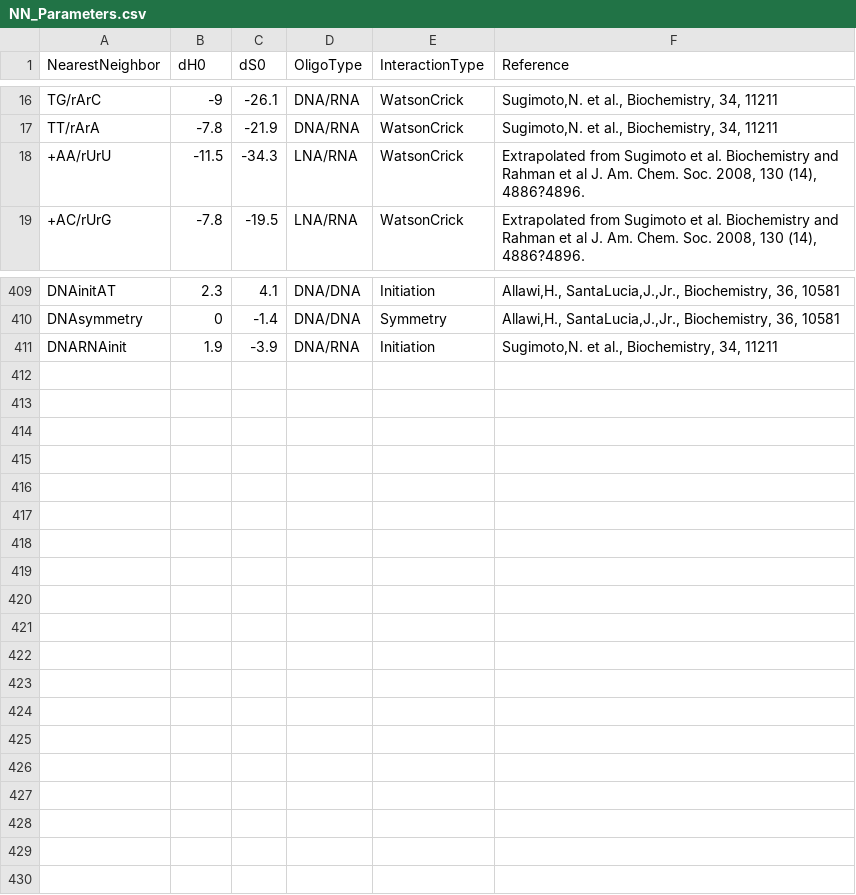
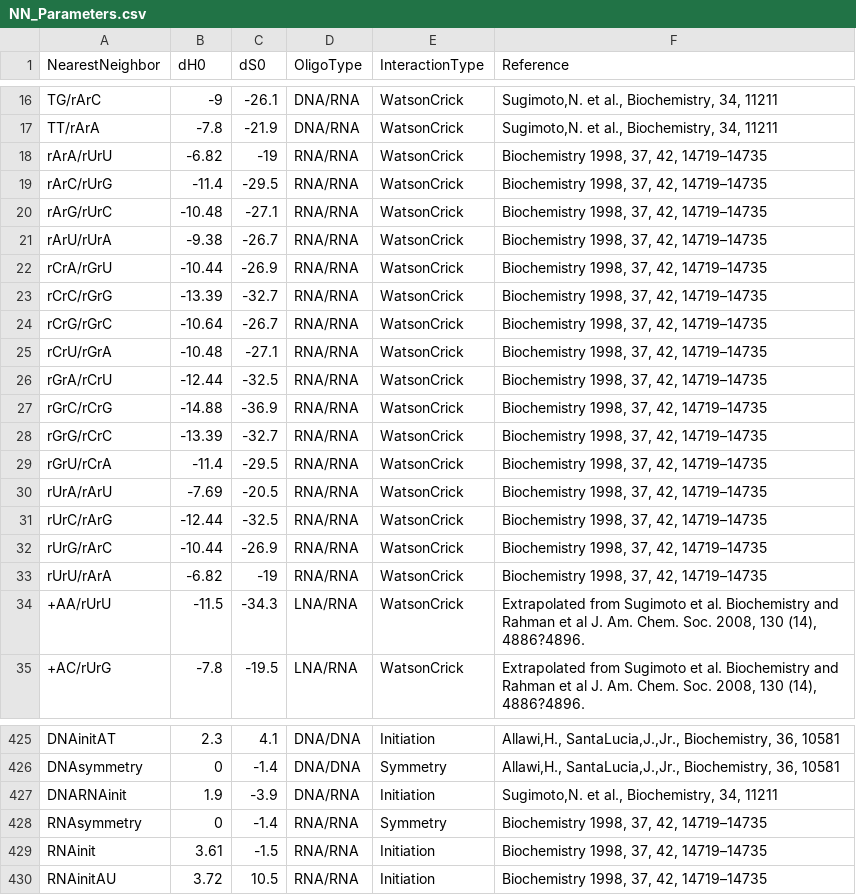
Before and after one commit to ajohnsonbuck/StrandMath, a CSV file: NN_Parameters.csv, drawn as a sheet; only a part is shown, gaps mark what is left out.

Commit message:
Add and validate parameters for RNA/RNA Watson-Crick pairs from Xia et al. 1998

```diff
--- a/NN_Parameters.csv
+++ b/NN_Parameters.csv
@@ -17,2 +17,18 @@ TG/rArC,-9,-26.1,DNA/RNA,WatsonCrick,"Sugimoto,N. et al., Biochemistry, 34, 1121
 TT/rArA,-7.8,-21.9,DNA/RNA,WatsonCrick,"Sugimoto,N. et al., Biochemistry, 34, 11211"
+rArA/rUrU,-6.82,-19,RNA/RNA,WatsonCrick,"Biochemistry 1998, 37, 42, 14719–14735"
+rArC/rUrG,-11.4,-29.5,RNA/RNA,WatsonCrick,"Biochemistry 1998, 37, 42, 14719–14735"
+rArG/rUrC,-10.48,-27.1,RNA/RNA,WatsonCrick,"Biochemistry 1998, 37, 42, 14719–14735"
+rArU/rUrA,-9.38,-26.7,RNA/RNA,WatsonCrick,"Biochemistry 1998, 37, 42, 14719–14735"
+rCrA/rGrU,-10.44,-26.9,RNA/RNA,WatsonCrick,"Biochemistry 1998, 37, 42, 14719–14735"
+rCrC/rGrG,-13.39,-32.7,RNA/RNA,WatsonCrick,"Biochemistry 1998, 37, 42, 14719–14735"
+rCrG/rGrC,-10.64,-26.7,RNA/RNA,WatsonCrick,"Biochemistry 1998, 37, 42, 14719–14735"
+rCrU/rGrA,-10.48,-27.1,RNA/RNA,WatsonCrick,"Biochemistry 1998, 37, 42, 14719–14735"
+rGrA/rCrU,-12.44,-32.5,RNA/RNA,WatsonCrick,"Biochemistry 1998, 37, 42, 14719–14735"
+rGrC/rCrG,-14.88,-36.9,RNA/RNA,WatsonCrick,"Biochemistry 1998, 37, 42, 14719–14735"
+rGrG/rCrC,-13.39,-32.7,RNA/RNA,WatsonCrick,"Biochemistry 1998, 37, 42, 14719–14735"
+rGrU/rCrA,-11.4,-29.5,RNA/RNA,WatsonCrick,"Biochemistry 1998, 37, 42, 14719–14735"
+rUrA/rArU,-7.69,-20.5,RNA/RNA,WatsonCrick,"Biochemistry 1998, 37, 42, 14719–14735"
+rUrC/rArG,-12.44,-32.5,RNA/RNA,WatsonCrick,"Biochemistry 1998, 37, 42, 14719–14735"
+rUrG/rArC,-10.44,-26.9,RNA/RNA,WatsonCrick,"Biochemistry 1998, 37, 42, 14719–14735"
+rUrU/rArA,-6.82,-19,RNA/RNA,WatsonCrick,"Biochemistry 1998, 37, 42, 14719–14735"
 +AA/rUrU,-11.5,-34.3,LNA/RNA,WatsonCrick,"Extrapolated from Sugimoto et al. Biochemistry and Rahman et al J. Am. Chem. Soc. 2008, 130 (14), 4886?4896."
@@ -411 +427,4 @@ DNAsymmetry,0,-1.4,DNA/DNA,Symmetry,"Allawi,H., SantaLucia,J.,Jr., Biochemistry,
 DNARNAinit,1.9,-3.9,DNA/RNA,Initiation,"Sugimoto,N. et al., Biochemistry, 34, 11211"
+RNAsymmetry,0,-1.4,RNA/RNA,Symmetry,"Biochemistry 1998, 37, 42, 14719–14735"
+RNAinit,3.61,-1.5,RNA/RNA,Initiation,"Biochemistry 1998, 37, 42, 14719–14735"
+RNAinitAU,3.72,10.5,RNA/RNA,Initiation,"Biochemistry 1998, 37, 42, 14719–14735"
```
Also changed, not shown: 4 other files.
